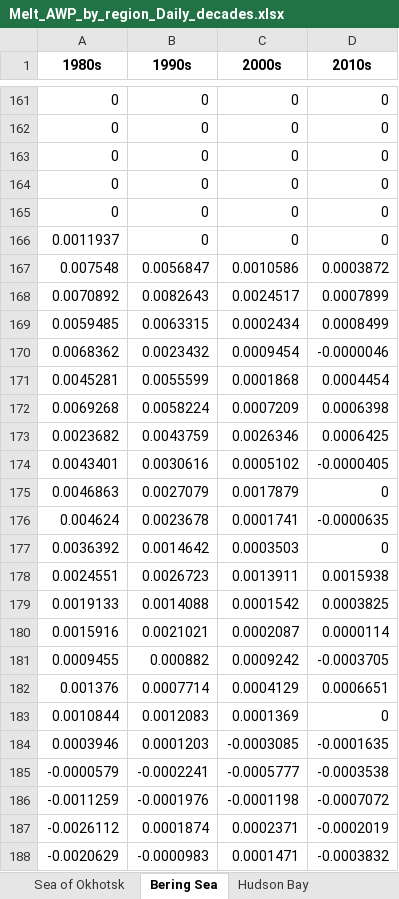
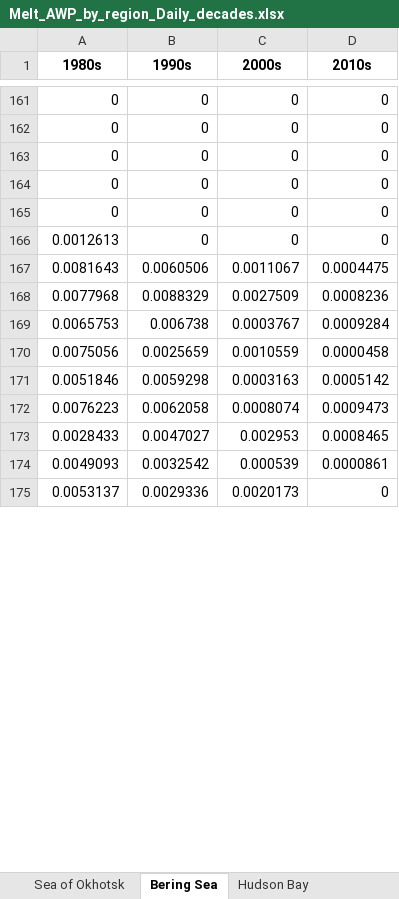
Before and after one commit to NicoSun/ScienceData, an Excel workbook: Ice_Melt_AWP/Melt_AWP_by_region_Daily_decades.xlsx, sheet Bering Sea, drawn as a sheet; only a part is shown, gaps mark what is left out; values as stored, in another font and other column widths than the file's, no borders; removed rows and columns are numbered as before the commit, all else as after; the diff covers the shown part only; the diff names each change by its address in the sheet, - before the commit and + after, or states it on an @@ line.

```diff
--- a/Ice_Melt_AWP/Melt_AWP_by_region_Daily_decades.xlsx (sheet Bering Sea)
+++ b/Ice_Melt_AWP/Melt_AWP_by_region_Daily_decades.xlsx (sheet Bering Sea)
-A166 (1980s): 0.0011937
+A166 (1980s): 0.0012613
-row 167: 0.007548 | 0.0056847 | 0.0010586 | 0.0003872
-row 168: 0.0070892 | 0.0082643 | 0.0024517 | 0.0007899
-row 169: 0.0059485 | 0.0063315 | 0.0002434 | 0.0008499
-row 170: 0.0068362 | 0.0023432 | 0.0009454 | -0.0000046
-row 171: 0.0045281 | 0.0055599 | 0.0001868 | 0.0004454
-row 172: 0.0069268 | 0.0058224 | 0.0007209 | 0.0006398
-row 173: 0.0023682 | 0.0043759 | 0.0026346 | 0.0006425
-row 174: 0.0043401 | 0.0030616 | 0.0005102 | -0.0000405
-row 175: 0.0046863 | 0.0027079 | 0.0017879 | 0
-row 176: 0.004624 | 0.0023678 | 0.0001741 | -0.0000635
-row 177: 0.0036392 | 0.0014642 | 0.0003503 | 0
-row 178: 0.0024551 | 0.0026723 | 0.0013911 | 0.0015938
-row 179: 0.0019133 | 0.0014088 | 0.0001542 | 0.0003825
-row 180: 0.0015916 | 0.0021021 | 0.0002087 | 0.0000114
-row 181: 0.0009455 | 0.000882 | 0.0009242 | -0.0003705
-row 182: 0.001376 | 0.0007714 | 0.0004129 | 0.0006651
-row 183: 0.0010844 | 0.0012083 | 0.0001369 | 0
-row 184: 0.0003946 | 0.0001203 | -0.0003085 | -0.0001635
-row 185: -0.0000579 | -0.0002241 | -0.0005777 | -0.0003538
-row 186: -0.0011259 | -0.0001976 | -0.0001198 | -0.0007072
-row 187: -0.0026112 | 0.0001874 | 0.0002371 | -0.0002019
-row 188: -0.0020629 | -0.0000983 | 0.0001471 | -0.0003832
+row 167: 0.0081643 | 0.0060506 | 0.0011067 | 0.0004475
+row 168: 0.0077968 | 0.0088329 | 0.0027509 | 0.0008236
+row 169: 0.0065753 | 0.006738 | 0.0003767 | 0.0009284
+row 170: 0.0075056 | 0.0025659 | 0.0010559 | 0.0000458
+row 171: 0.0051846 | 0.0059298 | 0.0003163 | 0.0005142
+row 172: 0.0076223 | 0.0062058 | 0.0008074 | 0.0009473
+row 173: 0.0028433 | 0.0047027 | 0.002953 | 0.0008465
+row 174: 0.0049093 | 0.0032542 | 0.000539 | 0.0000861
+row 175: 0.0053137 | 0.0029336 | 0.0020173 | 0
```
Also changed, not shown: other rows of this sheet, sheet Laptev Sea, sheet Barents Sea, sheet Beaufort Sea, sheet Baffin Bay, sheet Canadian Archipelago, sheet East Greenland Sea, 6 more sheets, Ice_Melt_AWP/Melt_AWP.xlsx, Ice_Melt_AWP/Melt_AWP_by_Year_regional_Accu.xlsx, 6 other files.
